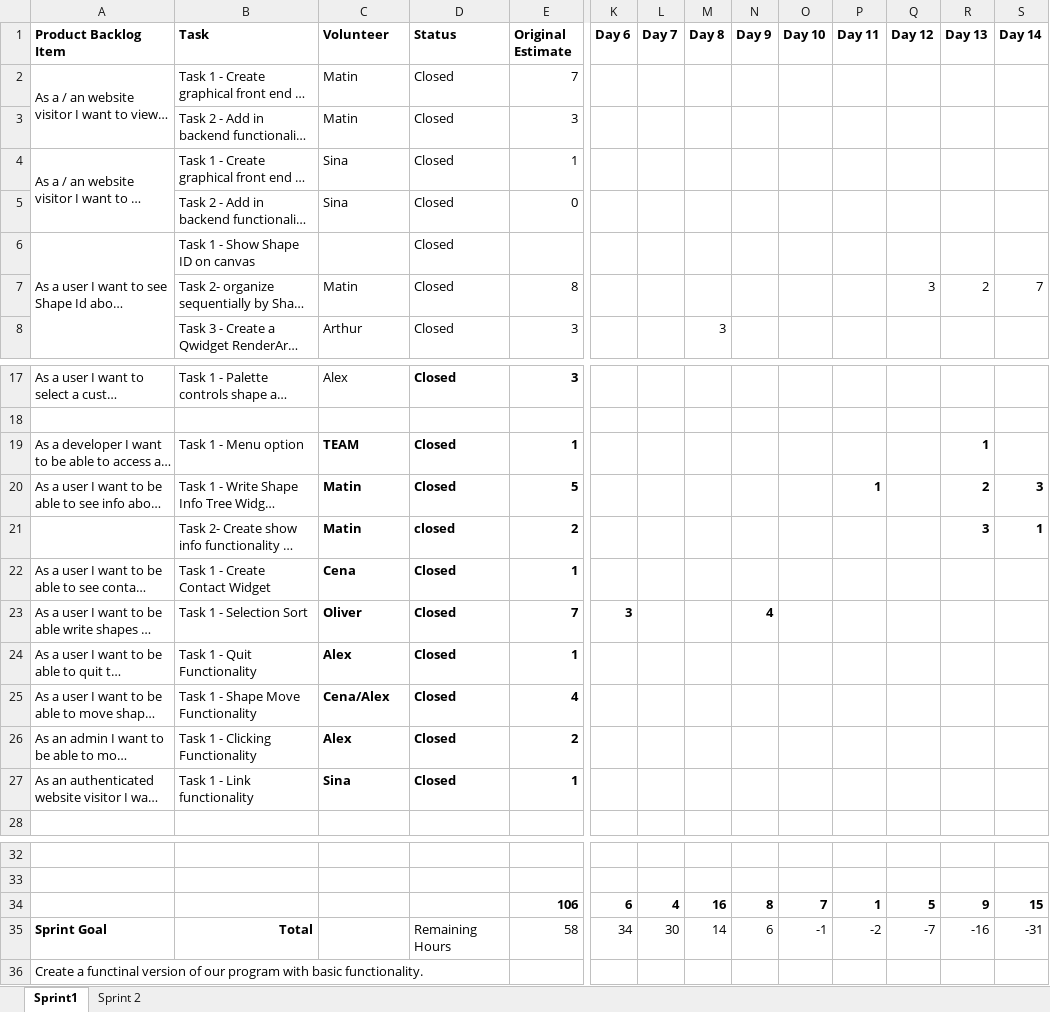
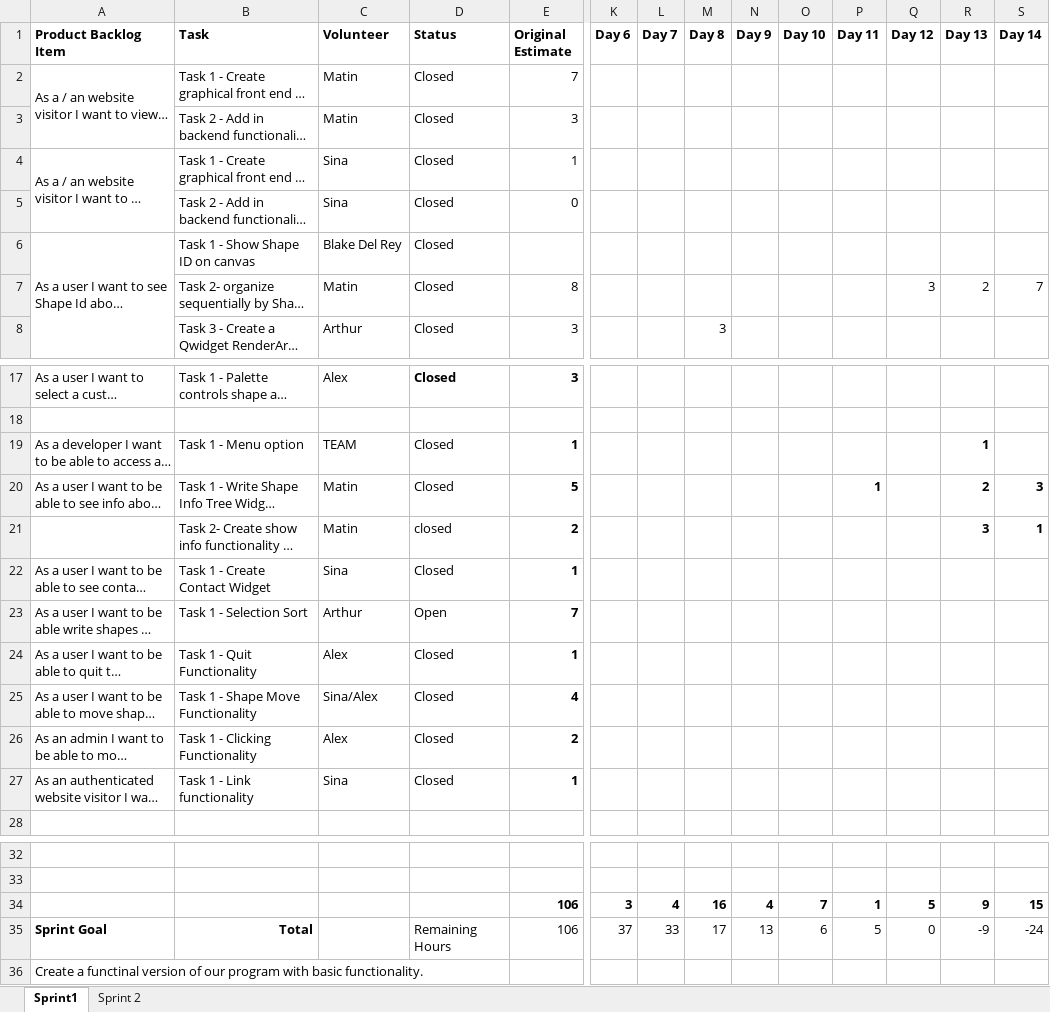
Before and after one commit to Alex-the-666/2DGraphicsModular, an Excel workbook: 2DGraphicsModeler/Sprint-Backlog (1)-.xlsx, sheet Sprint1, drawn as a sheet; only a part is shown, gaps mark what is left out; long unchanged cells end in …; values as stored, in another font and other column widths than the file's, no borders; charts and pictures not drawn; the diff names each change by its address in the sheet, - before the commit and + after, or states it on an @@ line.

Commit message:
Update Sprint-Backlog (1)-.xlsx
Fixed Graph for Sprint2, sprint goals, as well as a few random errors.

```diff
--- a/2DGraphicsModeler/Sprint-Backlog (1)-.xlsx (sheet Sprint1)
+++ b/2DGraphicsModeler/Sprint-Backlog (1)-.xlsx (sheet Sprint1)
-C6 (Volunteer): (empty)
+C6 (Volunteer): Blake Del Rey
-C19:D27 bold: on
+C19:D27 bold: off
-C22 (Volunteer): Cena
+C22 (Volunteer): Sina
-C23 (Volunteer): Oliver
+C23 (Volunteer): Arthur
-D23 (Status): Closed
+D23 (Status): Open
-K23 (Day 6): 3
+K23 (Day 6): (empty)
-N23 (Day 9): 4
+N23 (Day 9): (empty)
-C25 (Volunteer): Cena/Alex
+C25 (Volunteer): Sina/Alex
-K34 (Day 6): 6
+K34 (Day 6): 3
-N34 (Day 9): 8
+N34 (Day 9): 4
-E35 (Original Estimate): 58
+E35 (Original Estimate): 106
-K35 (Day 6): 34
+K35 (Day 6): 37
-L35 (Day 7): 30
+L35 (Day 7): 33
-M35 (Day 8): 14
+M35 (Day 8): 17
-N35 (Day 9): 6
+N35 (Day 9): 13
-O35 (Day 10): -1
+O35 (Day 10): 6
-P35 (Day 11): -2
+P35 (Day 11): 5
-Q35 (Day 12): -7
+Q35 (Day 12): 0
-R35 (Day 13): -16
+R35 (Day 13): -9
-S35 (Day 14): -31
+S35 (Day 14): -24
```
Also changed, not shown: sheet Sprint 2, charts or pictures.
